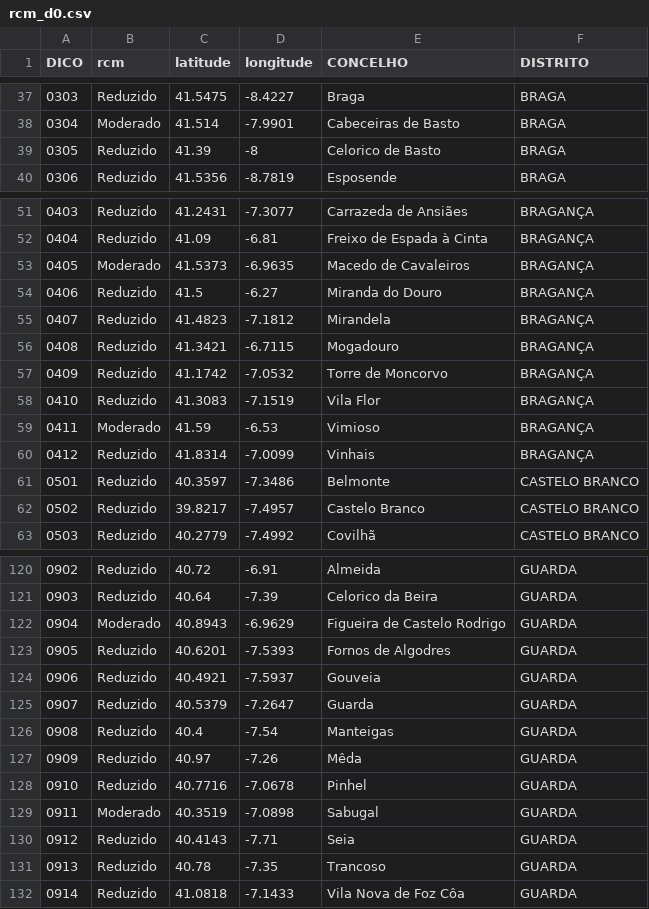
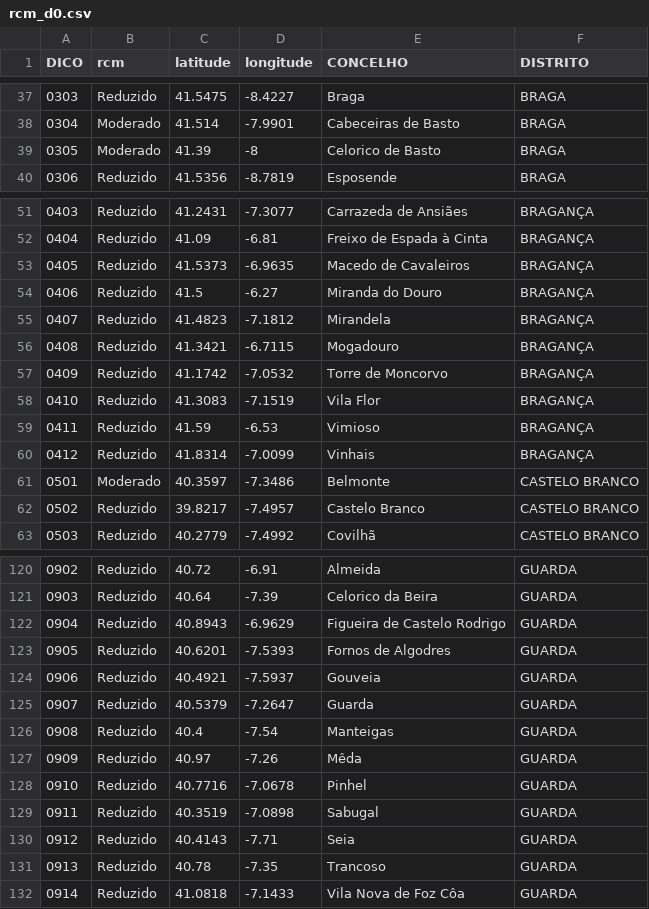
Before and after one commit to CatiaBarros/rcm-scheduler, a CSV file: rcm_d0.csv, drawn as a sheet; only a part is shown, gaps mark what is left out; the diff covers the shown part only.

```diff
--- a/rcm_d0.csv
+++ b/rcm_d0.csv
@@ -38,3 +38,3 @@ DICO,rcm,latitude,longitude,CONCELHO,DISTRITO
 0304,Moderado,41.514,-7.9901,Cabeceiras de Basto,BRAGA
-0305,Reduzido,41.39,-8,Celorico de Basto,BRAGA
+0305,Moderado,41.39,-8,Celorico de Basto,BRAGA
 0306,Reduzido,41.5356,-8.7819,Esposende,BRAGA
@@ -52,3 +52,3 @@ DICO,rcm,latitude,longitude,CONCELHO,DISTRITO
 0404,Reduzido,41.09,-6.81,Freixo de Espada à Cinta,BRAGANÇA
-0405,Moderado,41.5373,-6.9635,Macedo de Cavaleiros,BRAGANÇA
+0405,Reduzido,41.5373,-6.9635,Macedo de Cavaleiros,BRAGANÇA
 0406,Reduzido,41.5,-6.27,Miranda do Douro,BRAGANÇA
@@ -58,5 +58,5 @@ DICO,rcm,latitude,longitude,CONCELHO,DISTRITO
 0410,Reduzido,41.3083,-7.1519,Vila Flor,BRAGANÇA
-0411,Moderado,41.59,-6.53,Vimioso,BRAGANÇA
+0411,Reduzido,41.59,-6.53,Vimioso,BRAGANÇA
 0412,Reduzido,41.8314,-7.0099,Vinhais,BRAGANÇA
-0501,Reduzido,40.3597,-7.3486,Belmonte,CASTELO BRANCO
+0501,Moderado,40.3597,-7.3486,Belmonte,CASTELO BRANCO
 0502,Reduzido,39.8217,-7.4957,Castelo Branco,CASTELO BRANCO
@@ -121,3 +121,3 @@ DICO,rcm,latitude,longitude,CONCELHO,DISTRITO
 0903,Reduzido,40.64,-7.39,Celorico da Beira,GUARDA
-0904,Moderado,40.8943,-6.9629,Figueira de Castelo Rodrigo,GUARDA
+0904,Reduzido,40.8943,-6.9629,Figueira de Castelo Rodrigo,GUARDA
 0905,Reduzido,40.6201,-7.5393,Fornos de Algodres,GUARDA
@@ -128,3 +128,3 @@ DICO,rcm,latitude,longitude,CONCELHO,DISTRITO
 0910,Reduzido,40.7716,-7.0678,Pinhel,GUARDA
-0911,Moderado,40.3519,-7.0898,Sabugal,GUARDA
+0911,Reduzido,40.3519,-7.0898,Sabugal,GUARDA
 0912,Reduzido,40.4143,-7.71,Seia,GUARDA
```
Also changed, not shown: 1 edited cell elsewhere in this file, 1 other file.
